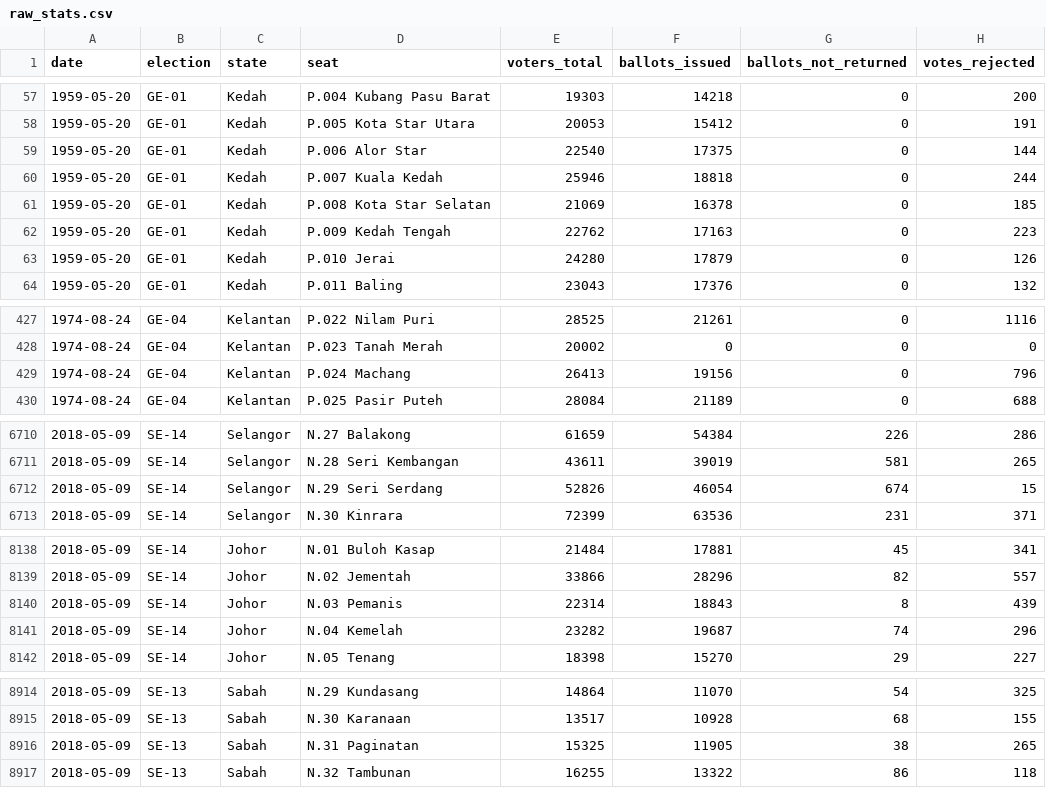
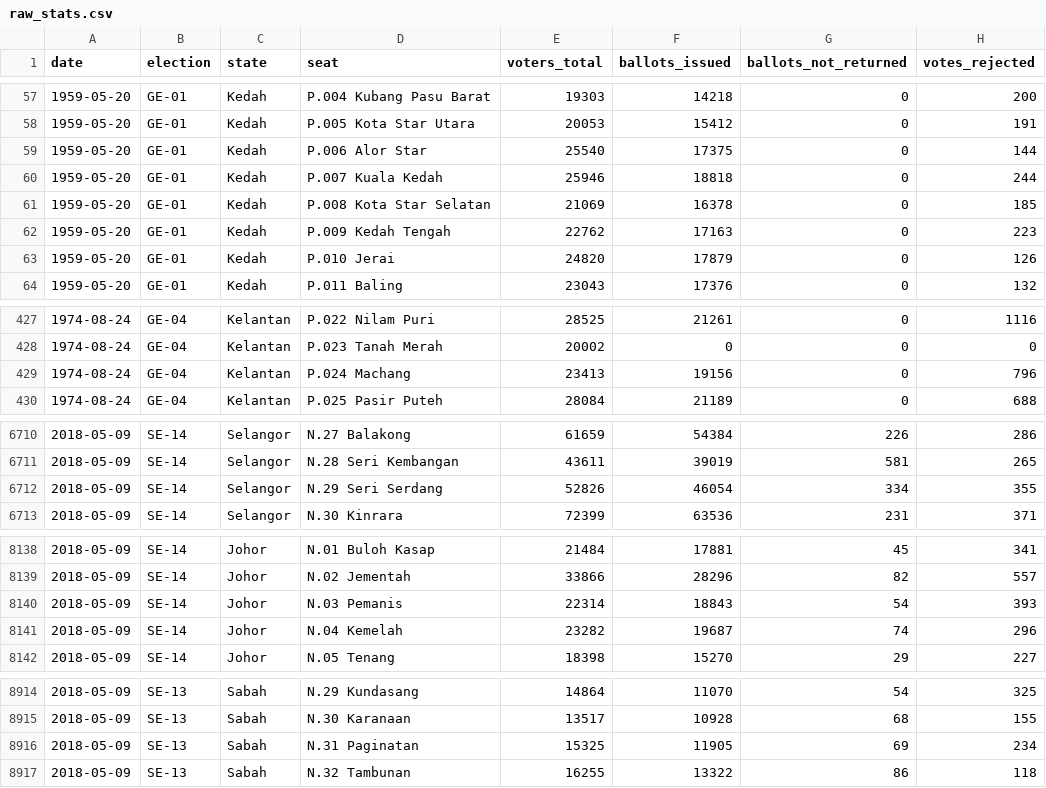
Before and after one commit to Thevesh/paper-meco-results, a CSV file: data/raw_stats.csv, drawn as a sheet; only a part is shown, gaps mark what is left out; the diff covers the shown part only.

```diff
--- a/data/raw_stats.csv
+++ b/data/raw_stats.csv
@@ -58,3 +58,3 @@ date,election,state,seat,voters_total,ballots_issued,ballots_not_returned,votes_
 1959-05-20,GE-01,Kedah,P.005 Kota Star Utara,20053,15412,0,191
-1959-05-20,GE-01,Kedah,P.006 Alor Star,22540,17375,0,144
+1959-05-20,GE-01,Kedah,P.006 Alor Star,25540,17375,0,144
 1959-05-20,GE-01,Kedah,P.007 Kuala Kedah,25946,18818,0,244
@@ -62,3 +62,3 @@ date,election,state,seat,voters_total,ballots_issued,ballots_not_returned,votes_
 1959-05-20,GE-01,Kedah,P.009 Kedah Tengah,22762,17163,0,223
-1959-05-20,GE-01,Kedah,P.010 Jerai,24280,17879,0,126
+1959-05-20,GE-01,Kedah,P.010 Jerai,24820,17879,0,126
 1959-05-20,GE-01,Kedah,P.011 Baling,23043,17376,0,132
@@ -428,3 +428,3 @@ date,election,state,seat,voters_total,ballots_issued,ballots_not_returned,votes_
 1974-08-24,GE-04,Kelantan,P.023 Tanah Merah,20002,0,0,0
-1974-08-24,GE-04,Kelantan,P.024 Machang,26413,19156,0,796
+1974-08-24,GE-04,Kelantan,P.024 Machang,23413,19156,0,796
 1974-08-24,GE-04,Kelantan,P.025 Pasir Puteh,28084,21189,0,688
@@ -6711,3 +6711,3 @@ date,election,state,seat,voters_total,ballots_issued,ballots_not_returned,votes_
 2018-05-09,SE-14,Selangor,N.28 Seri Kembangan,43611,39019,581,265
-2018-05-09,SE-14,Selangor,N.29 Seri Serdang,52826,46054,674,15
+2018-05-09,SE-14,Selangor,N.29 Seri Serdang,52826,46054,334,355
 2018-05-09,SE-14,Selangor,N.30 Kinrara,72399,63536,231,371
@@ -8139,3 +8139,3 @@ date,election,state,seat,voters_total,ballots_issued,ballots_not_returned,votes_
 2018-05-09,SE-14,Johor,N.02 Jementah,33866,28296,82,557
-2018-05-09,SE-14,Johor,N.03 Pemanis,22314,18843,8,439
+2018-05-09,SE-14,Johor,N.03 Pemanis,22314,18843,54,393
 2018-05-09,SE-14,Johor,N.04 Kemelah,23282,19687,74,296
@@ -8915,3 +8915,3 @@ date,election,state,seat,voters_total,ballots_issued,ballots_not_returned,votes_
 2018-05-09,SE-13,Sabah,N.30 Karanaan,13517,10928,68,155
-2018-05-09,SE-13,Sabah,N.31 Paginatan,15325,11905,38,265
+2018-05-09,SE-13,Sabah,N.31 Paginatan,15325,11905,69,234
 2018-05-09,SE-13,Sabah,N.32 Tambunan,16255,13322,86,118
```
Also changed, not shown: 5 edited cells elsewhere in this file, 6 other files.
